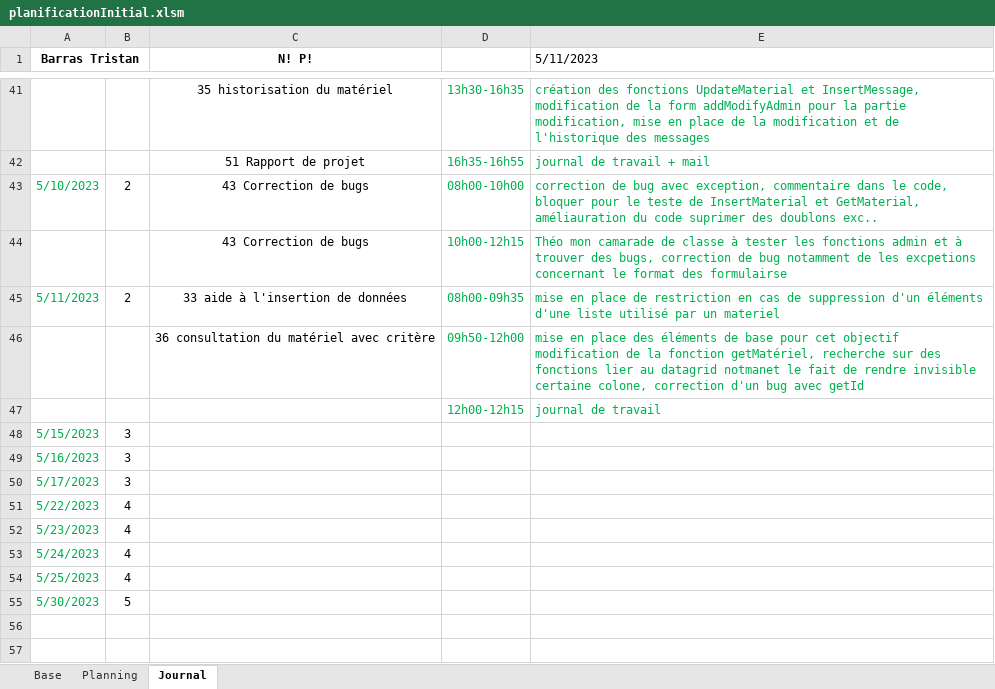
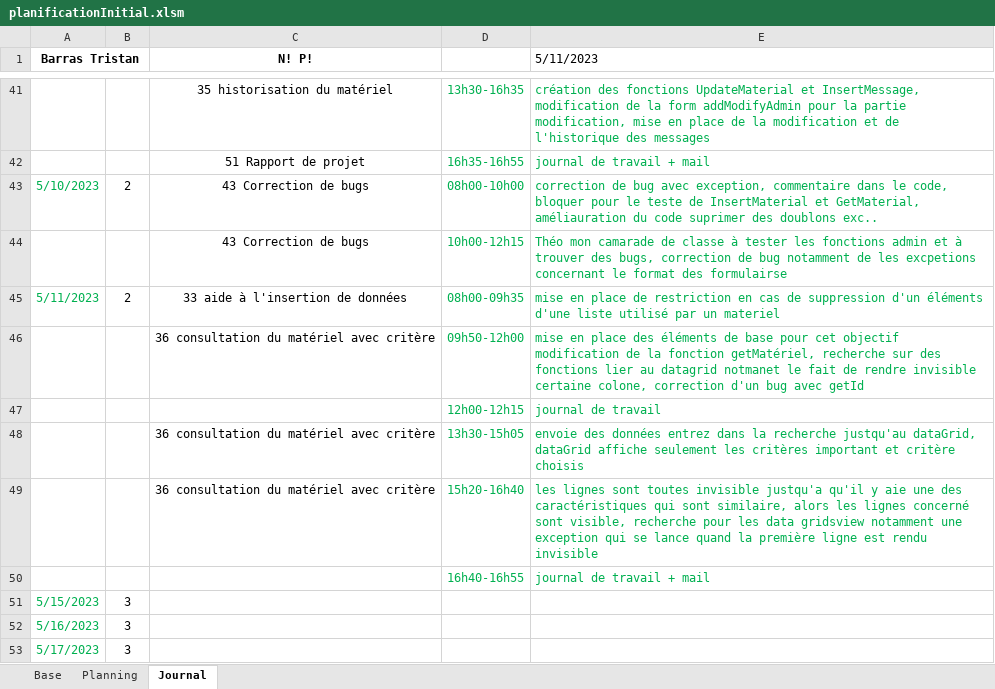
Before and after one commit to Tristan1403/GestionInventaireInformatiqueTPI, an Excel workbook: documentation/planificationInitial.xlsm, sheet Journal, drawn as a sheet; only a part is shown, gaps mark what is left out; the shorter side is filled out with more unchanged rows; values as stored, in another font and other column widths than the file's, no borders; charts and pictures not drawn; the diff names each change by its address in the sheet, - before the commit and + after, or states it on an @@ line.

Commit message:
partie User, dataGridRow invisible et exemple avec le nom pour afficher les lignes que l'ont veut

```diff
--- a/documentation/planificationInitial.xlsm (sheet Journal)
+++ b/documentation/planificationInitial.xlsm (sheet Journal)
+row 48:  |  | 36 consultation du matériel avec critère | 13h30-15h05 | envoie des données entrez dans la recherche justqu'au dataGrid, dataGrid affiche seulement les critères important et critère choisis
+row 49:  |  | 36 consultation du matériel avec critère | 15h20-16h40 | les lignes sont toutes invisible justqu'a qu'il y aie une des caractéristiques qui sont similaire, alors les lignes concerné sont visible, recherche pour les data gridsview notamment une exception qui se lance quand la première ligne est rendu invisible
+row 50:  |  |  | 16h40-16h55 | journal de travail + mail
```
Also changed, not shown: formulas that keep their value, 9 other files.
